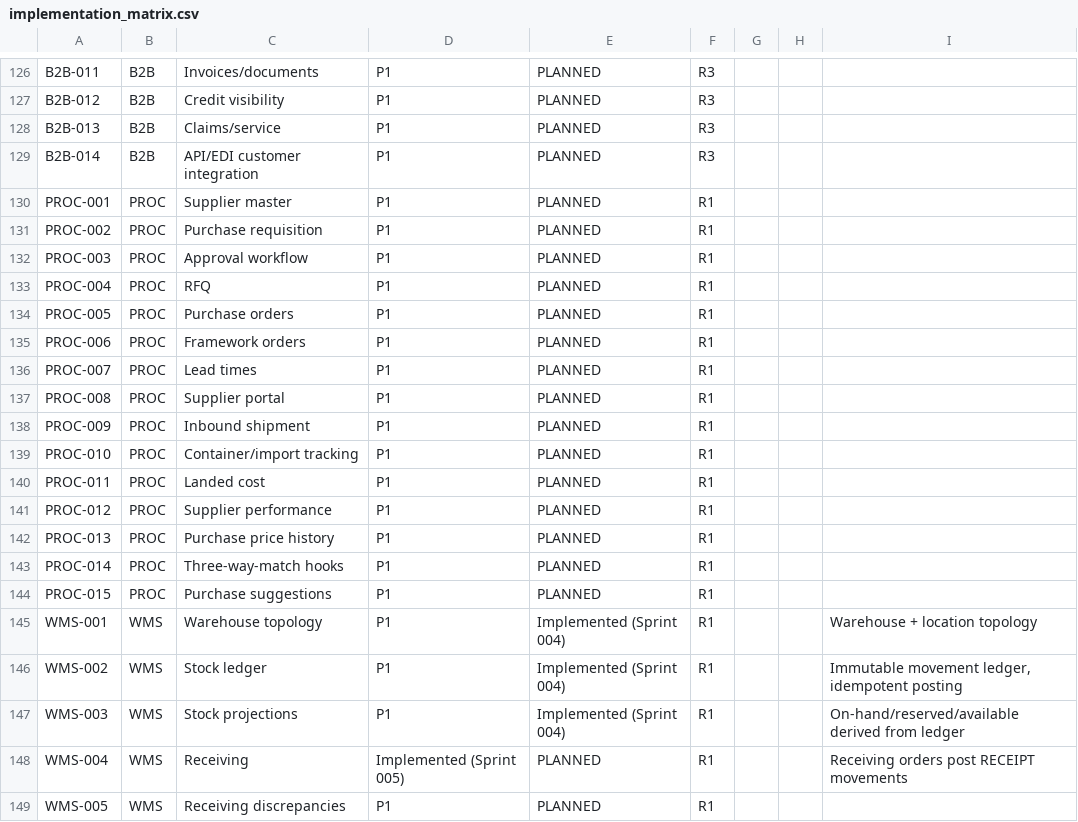
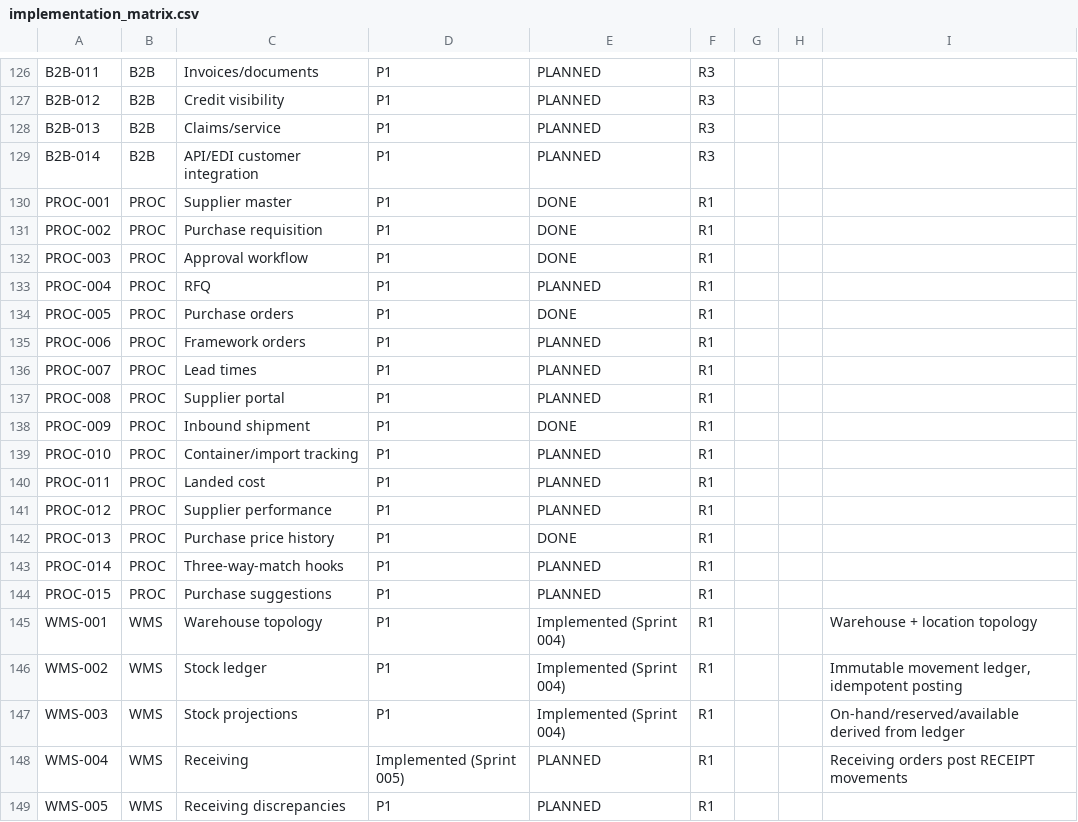
Before and after one commit to kenanbuss-sys/nexora, a CSV file: specs/implementation_matrix.csv, drawn as a sheet; only a part is shown, gaps mark what is left out.

```diff
--- a/specs/implementation_matrix.csv
+++ b/specs/implementation_matrix.csv
@@ -129,7 +129,7 @@ B2B-013,B2B,Claims/service,P1,PLANNED,R3,,,
 B2B-014,B2B,API/EDI customer integration,P1,PLANNED,R3,,,
-PROC-001,PROC,Supplier master,P1,PLANNED,R1,,,
-PROC-002,PROC,Purchase requisition,P1,PLANNED,R1,,,
-PROC-003,PROC,Approval workflow,P1,PLANNED,R1,,,
+PROC-001,PROC,Supplier master,P1,DONE,R1,,,
+PROC-002,PROC,Purchase requisition,P1,DONE,R1,,,
+PROC-003,PROC,Approval workflow,P1,DONE,R1,,,
 PROC-004,PROC,RFQ,P1,PLANNED,R1,,,
-PROC-005,PROC,Purchase orders,P1,PLANNED,R1,,,
+PROC-005,PROC,Purchase orders,P1,DONE,R1,,,
 PROC-006,PROC,Framework orders,P1,PLANNED,R1,,,
@@ -137,3 +137,3 @@ PROC-007,PROC,Lead times,P1,PLANNED,R1,,,
 PROC-008,PROC,Supplier portal,P1,PLANNED,R1,,,
-PROC-009,PROC,Inbound shipment,P1,PLANNED,R1,,,
+PROC-009,PROC,Inbound shipment,P1,DONE,R1,,,
 PROC-010,PROC,Container/import tracking,P1,PLANNED,R1,,,
@@ -141,3 +141,3 @@ PROC-011,PROC,Landed cost,P1,PLANNED,R1,,,
 PROC-012,PROC,Supplier performance,P1,PLANNED,R1,,,
-PROC-013,PROC,Purchase price history,P1,PLANNED,R1,,,
+PROC-013,PROC,Purchase price history,P1,DONE,R1,,,
 PROC-014,PROC,Three-way-match hooks,P1,PLANNED,R1,,,
```
Also changed, not shown: 15 other files.
